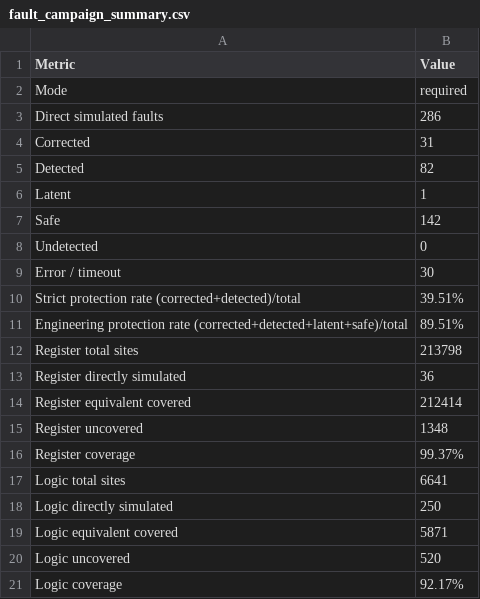
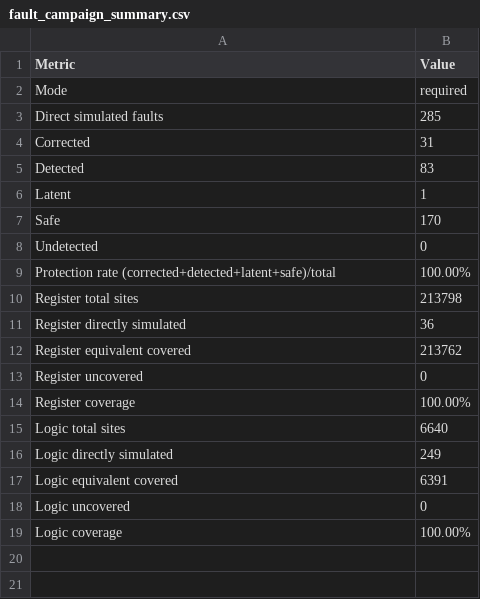
Before and after one commit to lymstudy/SafeIsland, a CSV file: submission/sim/fault_injection/reports/fault_campaign_summary.csv, drawn as a sheet.

```diff
--- a/submission/sim/fault_injection/reports/fault_campaign_summary.csv
+++ b/submission/sim/fault_injection/reports/fault_campaign_summary.csv
@@ -2,20 +2,18 @@ Metric,Value
 Mode,required
-Direct simulated faults,286
+Direct simulated faults,285
 Corrected,31
-Detected,82
+Detected,83
 Latent,1
-Safe,142
+Safe,170
 Undetected,0
-Error / timeout,30
-Strict protection rate (corrected+detected)/total,39.51%
-Engineering protection rate (corrected+detected+latent+safe)/total,89.51%
+Protection rate (corrected+detected+latent+safe)/total,100.00%
 Register total sites,213798
 Register directly simulated,36
-Register equivalent covered,212414
-Register uncovered,1348
-Register coverage,99.37%
-Logic total sites,6641
-Logic directly simulated,250
-Logic equivalent covered,5871
-Logic uncovered,520
-Logic coverage,92.17%
+Register equivalent covered,213762
+Register uncovered,0
+Register coverage,100.00%
+Logic total sites,6640
+Logic directly simulated,249
+Logic equivalent covered,6391
+Logic uncovered,0
+Logic coverage,100.00%
```
Also changed, not shown: submission/fault_campaign/safety_metrics_report.csv, submission/sim/fault_injection/reports/fault_batch_report.csv, 17 other files.
